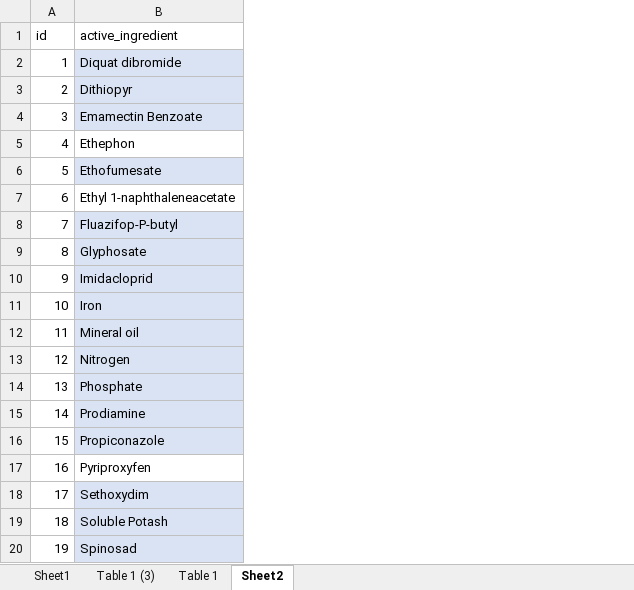
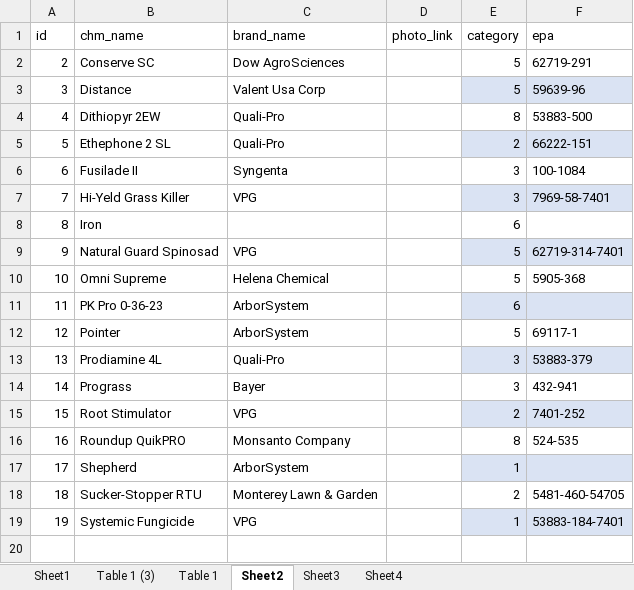
Before and after one commit to indicegenealogico/trees, an Excel workbook: chemicals.xlsx, sheet Sheet2, drawn as a sheet; values as stored, in another font and other column widths than the file's, no borders; table styles not drawn; removed rows and columns are numbered as before the commit, all else as after; the diff names each change by its address in the sheet, - before the commit and + after, or states it on an @@ line.

```diff
--- a/chemicals.xlsx (sheet Sheet2)
+++ b/chemicals.xlsx (sheet Sheet2)
+sheet tab: Sheet3
+sheet tab: Sheet4
-column B (active_ingredient), rows 3-20: Dithiopyr | Emamectin Benzoate | Ethephon | Ethofumesate | Ethyl 1-naphthaleneacetate | Fluazifop-P-butyl | Glyphosate | Imidacloprid | Iron | Mineral oil | Nitrogen | Phosphate | Prodiamine | Propiconazole | Pyriproxyfen | Sethoxydim | Soluble Potash | Spinosad
+column B (chm_name), rows 2-19: Conserve SC | Distance | Dithiopyr 2EW | Ethephone 2 SL | Fusilade II | Hi-Yeld Grass Killer | Iron | Natural Guard Spinosad | Omni Supreme | PK Pro 0-36-23 | Pointer | Prodiamine 4L | Prograss | Root Stimulator | Roundup QuikPRO | Shepherd | Sucker-Stopper RTU | Systemic Fungicide
+column C (brand_name), rows 2-19: Dow AgroSciences | Valent Usa Corp | Quali-Pro | Quali-Pro | Syngenta | VPG |  | VPG | Helena Chemical | ArborSystem | ArborSystem | Quali-Pro | Bayer | VPG | Monsanto Company | ArborSystem | Monterey Lawn & Garden | VPG
+column D (photo_link), empty
+column E (category), rows 2-19: 5 | 5 | 8 | 2 | 3 | 3 | 6 | 5 | 5 | 6 | 5 | 3 | 3 | 2 | 8 | 1 | 2 | 1
+column F (epa), rows 2-19: 62719-291 | 59639-96 | 53883-500 | 66222-151 | 100-1084 | 7969-58-7401 |  | 62719-314-7401 | 5905-368 |  | 69117-1 | 53883-379 | 432-941 | 7401-252 | 524-535 |  | 5481-460-54705 | 53883-184-7401
-row 2: 1 | Diquat dibromide
```
Also changed, not shown: sheet Table 1, 5 other files.
